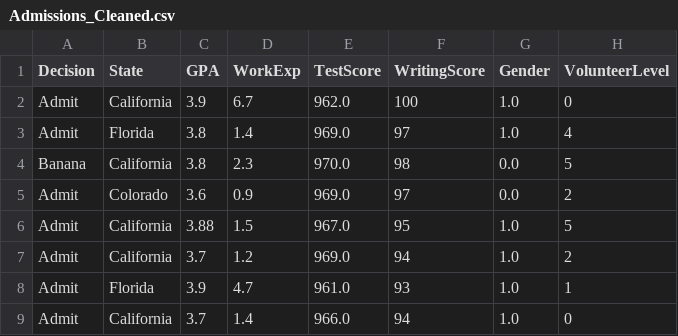
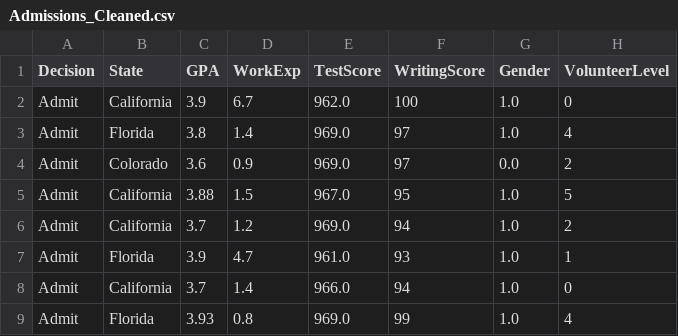
Before and after one commit to mengyu14/anly599-assignment1, a CSV file: Admissions_Cleaned.csv, drawn as a sheet; only a part is shown; the shorter side is filled out with more unchanged rows; the diff names each change by its address in the sheet, - before the commit and + after, or states it on an @@ line.

Commit message:
Add files via upload

```diff
--- a/Admissions_Cleaned.csv
+++ b/Admissions_Cleaned.csv
-row 4: Banana | California | 3.8 | 2.3 | 970.0 | 98 | 0.0 | 5
```
